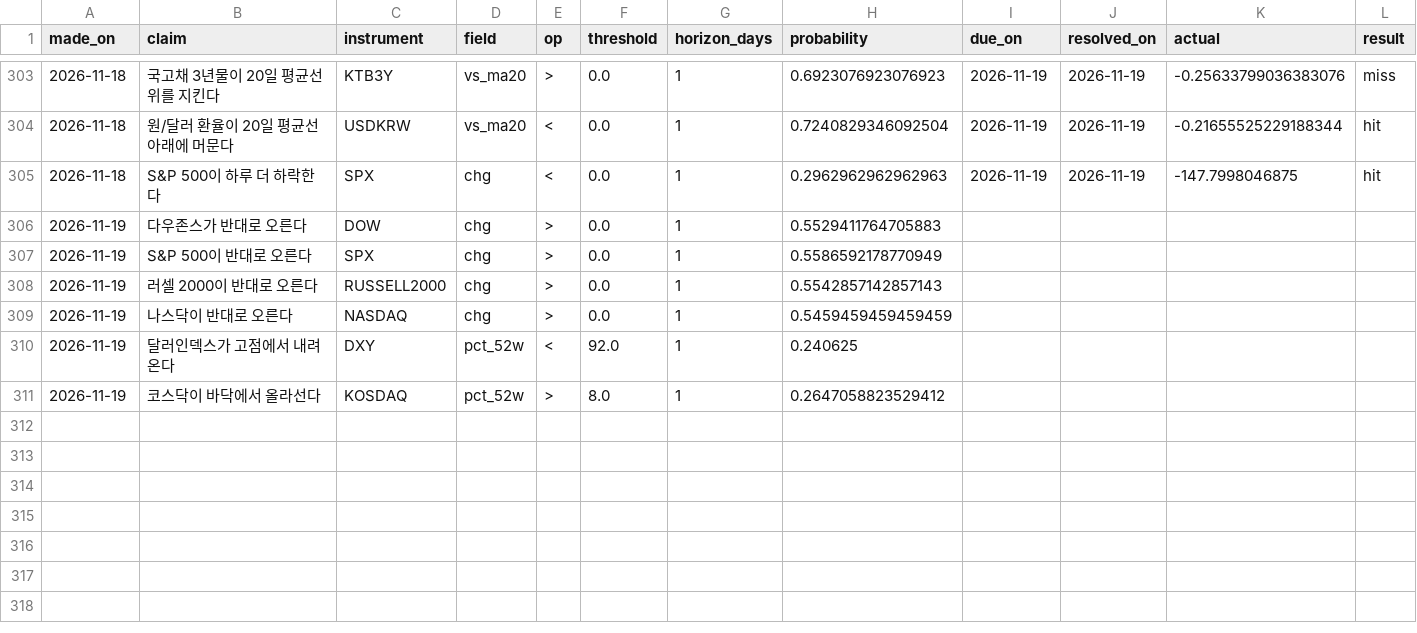
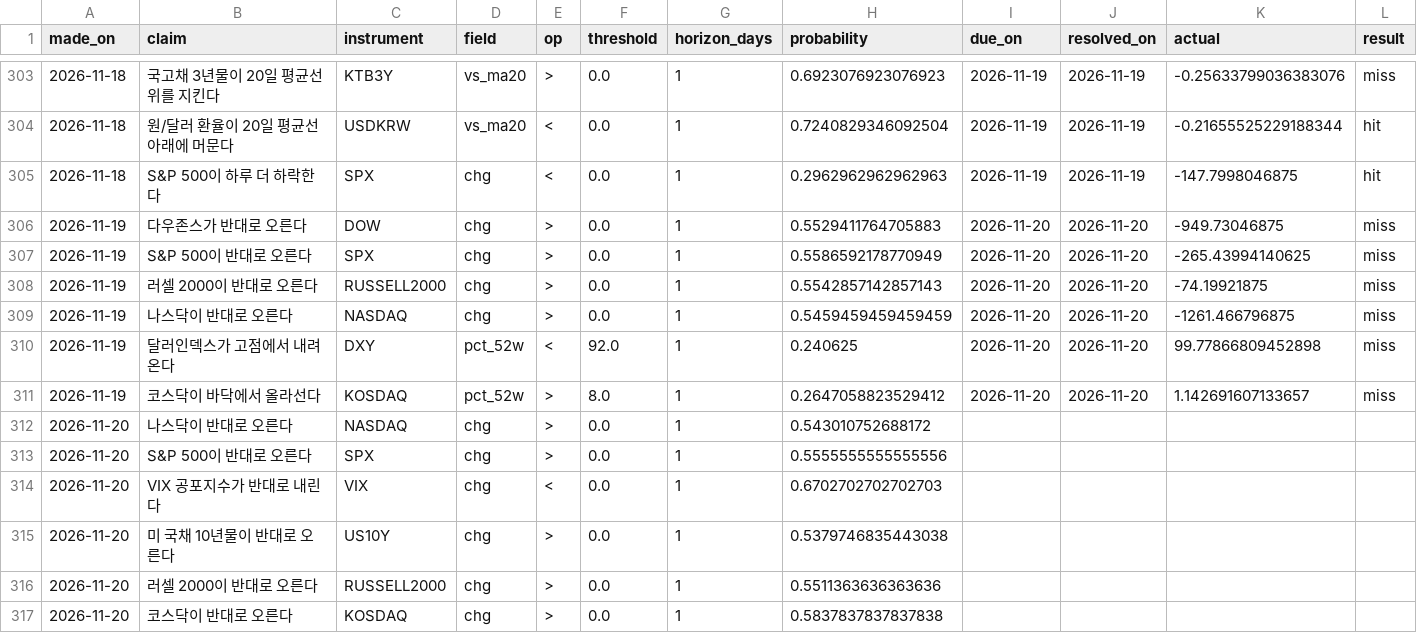
Before and after one commit to portailor/daily-brief, a CSV file: data/predictions.csv, drawn as a sheet; only a part is shown, gaps mark what is left out.

```diff
--- a/data/predictions.csv
+++ b/data/predictions.csv
@@ -305,7 +305,13 @@ made_on,claim,instrument,field,op,threshold,horizon_days,probability,due_on,reso
 2026-11-18,S&P 500이 하루 더 하락한다,SPX,chg,<,0.0,1,0.2962962962962963,2026-11-19,2026-11-19,-147.7998046875,hit
-2026-11-19,다우존스가 반대로 오른다,DOW,chg,>,0.0,1,0.5529411764705883,,,,
-2026-11-19,S&P 500이 반대로 오른다,SPX,chg,>,0.0,1,0.5586592178770949,,,,
-2026-11-19,러셀 2000이 반대로 오른다,RUSSELL2000,chg,>,0.0,1,0.5542857142857143,,,,
-2026-11-19,나스닥이 반대로 오른다,NASDAQ,chg,>,0.0,1,0.5459459459459459,,,,
-2026-11-19,달러인덱스가 고점에서 내려온다,DXY,pct_52w,<,92.0,1,0.240625,,,,
-2026-11-19,코스닥이 바닥에서 올라선다,KOSDAQ,pct_52w,>,8.0,1,0.2647058823529412,,,,
+2026-11-19,다우존스가 반대로 오른다,DOW,chg,>,0.0,1,0.5529411764705883,2026-11-20,2026-11-20,-949.73046875,miss
+2026-11-19,S&P 500이 반대로 오른다,SPX,chg,>,0.0,1,0.5586592178770949,2026-11-20,2026-11-20,-265.43994140625,miss
+2026-11-19,러셀 2000이 반대로 오른다,RUSSELL2000,chg,>,0.0,1,0.5542857142857143,2026-11-20,2026-11-20,-74.19921875,miss
+2026-11-19,나스닥이 반대로 오른다,NASDAQ,chg,>,0.0,1,0.5459459459459459,2026-11-20,2026-11-20,-1261.466796875,miss
+2026-11-19,달러인덱스가 고점에서 내려온다,DXY,pct_52w,<,92.0,1,0.240625,2026-11-20,2026-11-20,99.77866809452898,miss
+2026-11-19,코스닥이 바닥에서 올라선다,KOSDAQ,pct_52w,>,8.0,1,0.2647058823529412,2026-11-20,2026-11-20,1.142691607133657,miss
+2026-11-20,나스닥이 반대로 오른다,NASDAQ,chg,>,0.0,1,0.543010752688172,,,,
+2026-11-20,S&P 500이 반대로 오른다,SPX,chg,>,0.0,1,0.5555555555555556,,,,
+2026-11-20,VIX 공포지수가 반대로 내린다,VIX,chg,<,0.0,1,0.6702702702702703,,,,
+2026-11-20,미 국채 10년물이 반대로 오른다,US10Y,chg,>,0.0,1,0.5379746835443038,,,,
+2026-11-20,러셀 2000이 반대로 오른다,RUSSELL2000,chg,>,0.0,1,0.5511363636363636,,,,
+2026-11-20,코스닥이 반대로 오른다,KOSDAQ,chg,>,0.0,1,0.5837837837837838,,,,
```
Also changed, not shown: 3 other files.
